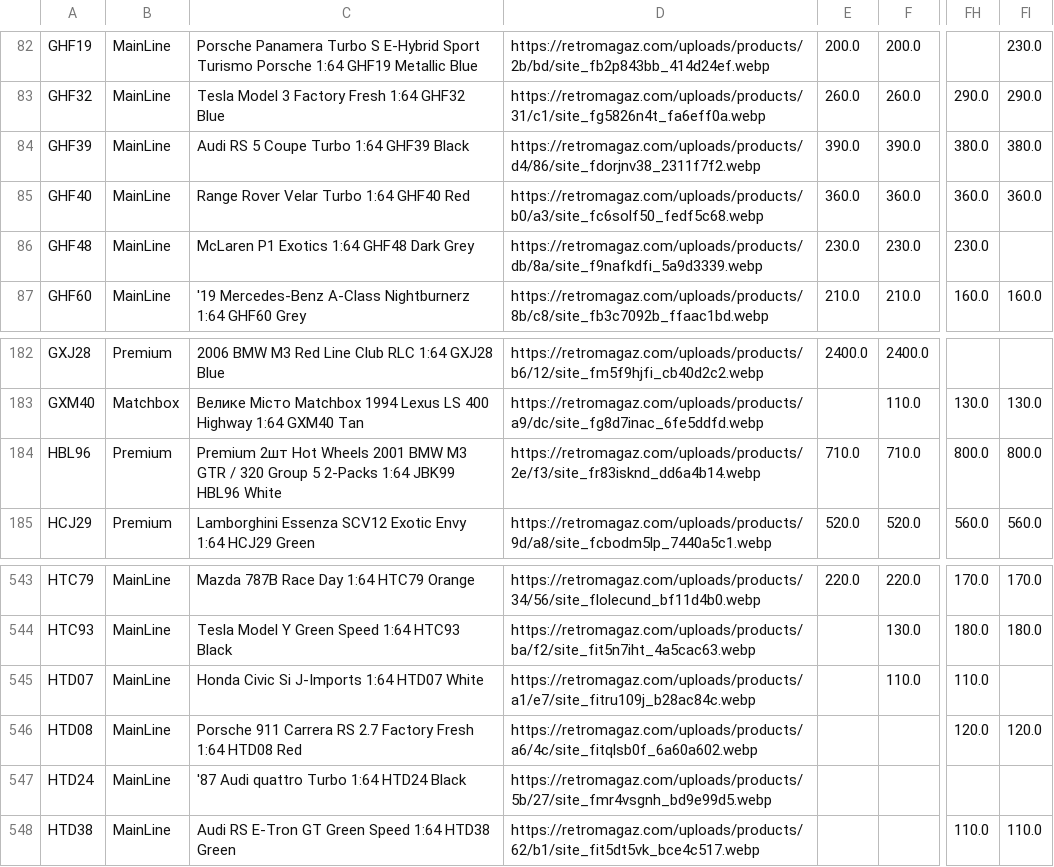
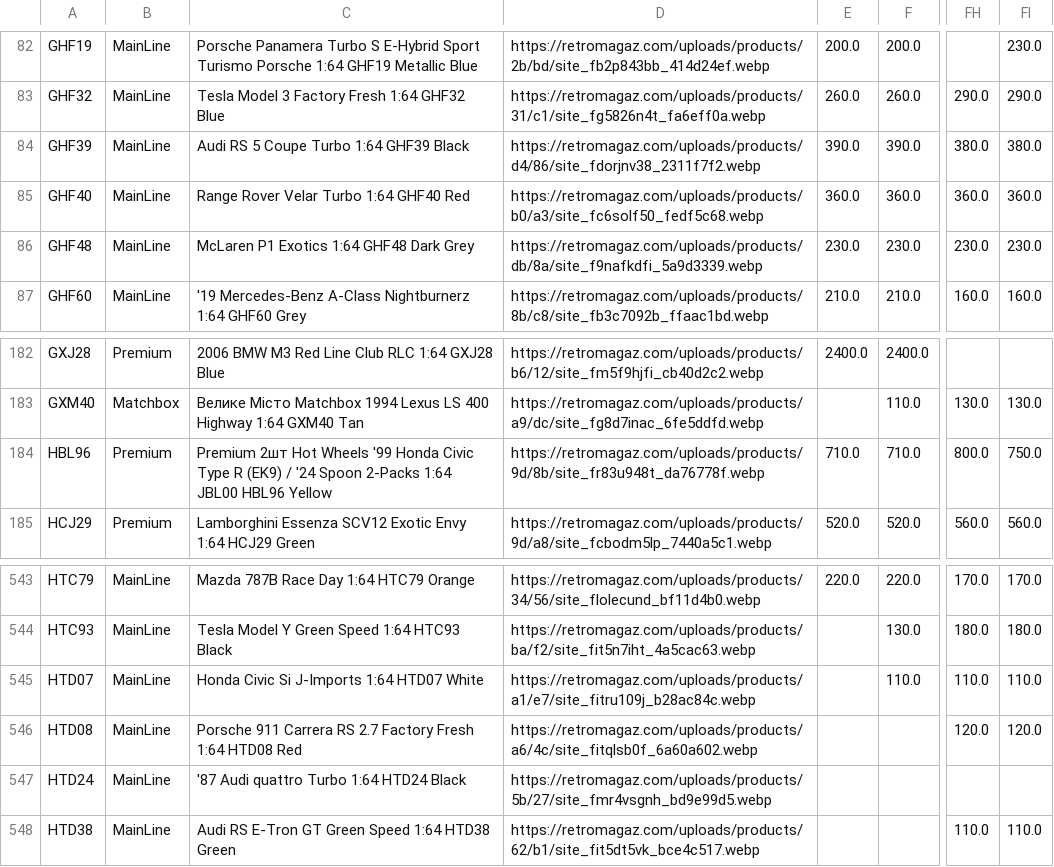
Before and after one commit to shady333/PriceParserRETRO, a CSV file: car_prices.csv, drawn as a sheet; only a part is shown, gaps mark what is left out; the diff names each change by its address in the sheet, - before the commit and + after, or states it on an @@ line.

```diff
--- a/car_prices.csv
+++ b/car_prices.csv
-FI86: (empty)
+FI86: 230.0
-C184: …Hot Wheels 2001 BMW M3 GTR / 320 Group 5 2-Packs 1:64 JBK99 HBL96 White
+C184: …Hot Wheels '99 Honda Civic Type R (EK9) / '24 Spoon 2-Packs 1:64 JBL00 HBL96 Yellow
-D184: https://retromagaz.com/uploads/products/2e/f3/site_fr83isknd_dd6a4b14.webp
+D184: https://retromagaz.com/uploads/products/9d/8b/site_fr83u948t_da76778f.webp
-FI184: 800.0
+FI184: 750.0
-FI545: (empty)
+FI545: 110.0
```
Also changed, not shown: sell_car_prices.csv, 2 other files.
